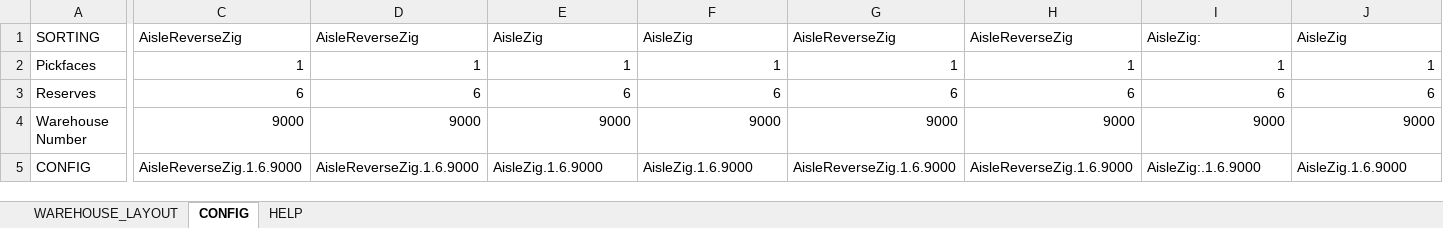
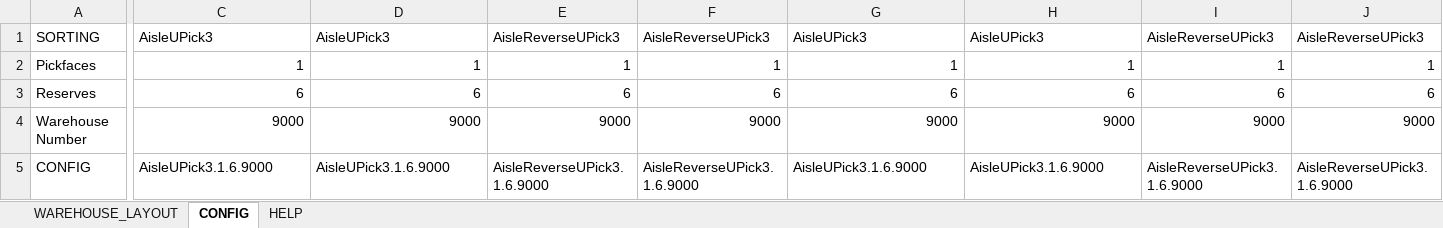
Before and after one commit to piotr-lukasiak/BinSortSequence, an Excel workbook: _LAYOUT.xlsx, sheet CONFIG, drawn as a sheet; only a part is shown, gaps mark what is left out; values as stored, in another font and other column widths than the file's, no borders; the diff covers the shown part only; the diff names each change by its address in the sheet, - before the commit and + after, or states it on an @@ line.

```diff
--- a/_LAYOUT.xlsx (sheet CONFIG)
+++ b/_LAYOUT.xlsx (sheet CONFIG)
-C1: AisleReverseZig
+C1: AisleUPick3
-D1: AisleReverseZig
+D1: AisleUPick3
-E1: AisleZig
+E1: AisleReverseUPick3
-F1: AisleZig
+F1: AisleReverseUPick3
-G1: AisleReverseZig
+G1: AisleUPick3
-H1: AisleReverseZig
+H1: AisleUPick3
-I1: AisleZig:
+I1: AisleReverseUPick3
-J1: AisleZig
+J1: AisleReverseUPick3
-C5: AisleReverseZig.1.6.9000
+C5: AisleUPick3.1.6.9000
-D5: AisleReverseZig.1.6.9000
+D5: AisleUPick3.1.6.9000
-E5: AisleZig.1.6.9000
+E5: AisleReverseUPick3.1.6.9000
-F5: AisleZig.1.6.9000
+F5: AisleReverseUPick3.1.6.9000
-G5: AisleReverseZig.1.6.9000
+G5: AisleUPick3.1.6.9000
-H5: AisleReverseZig.1.6.9000
+H5: AisleUPick3.1.6.9000
-I5: AisleZig:.1.6.9000
+I5: AisleReverseUPick3.1.6.9000
-J5: AisleZig.1.6.9000
+J5: AisleReverseUPick3.1.6.9000
```
Also changed, not shown: 92 edited cells elsewhere in this sheet, sheet WAREHOUSE_LAYOUT, 2 other files.
